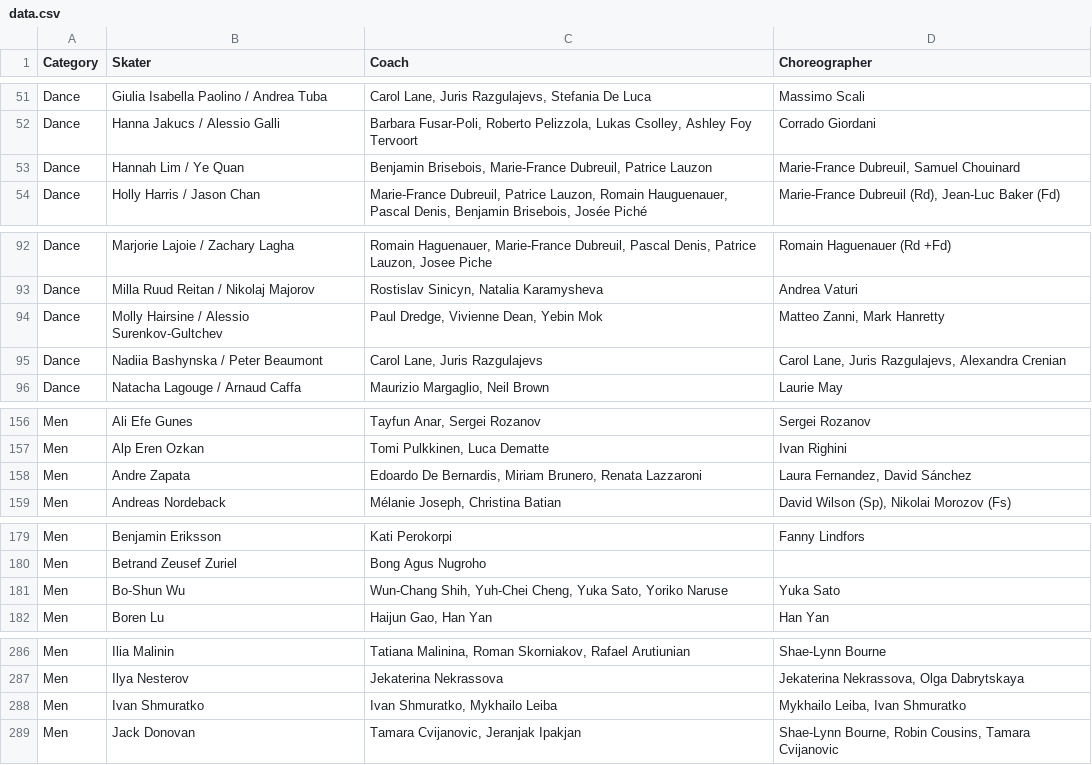
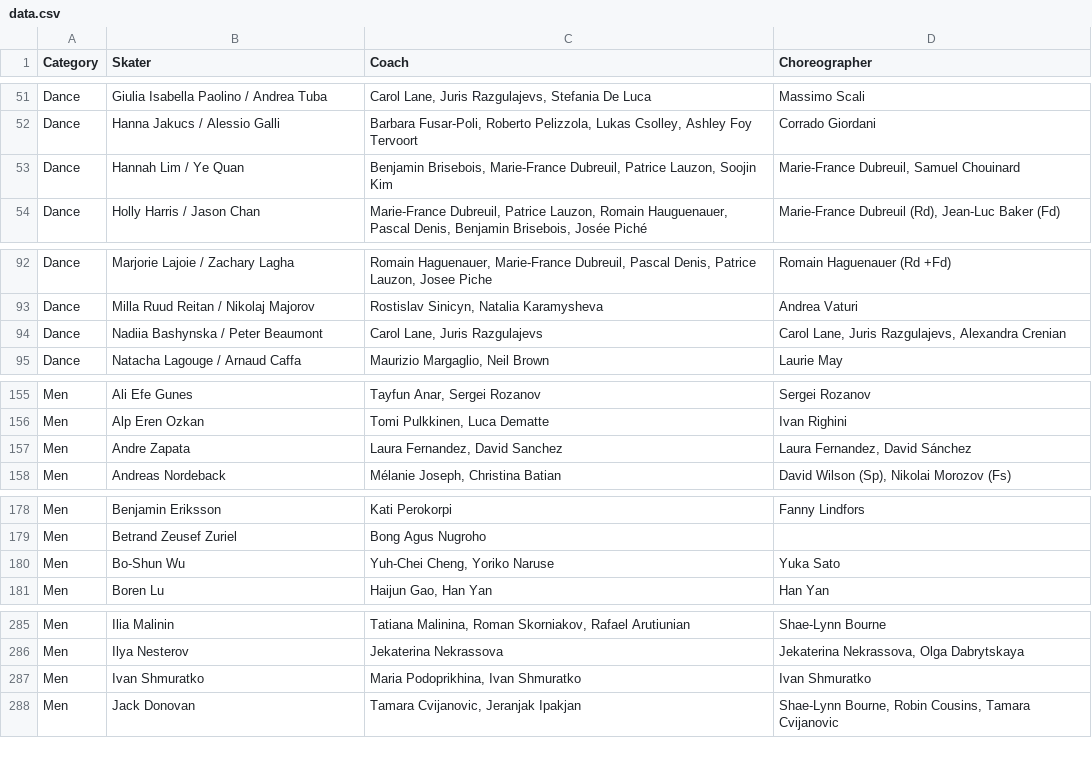
Before and after one commit to edomt/isu-data, a CSV file: data.csv, drawn as a sheet; only a part is shown, gaps mark what is left out; the diff covers the shown part only.

Commit message:
ISU: automated update

```diff
--- a/data.csv
+++ b/data.csv
@@ -52,3 +52,3 @@ Dance,Giulia Isabella Paolino / Andrea Tuba,"Carol Lane, Juris Razgulajevs, Stef
 Dance,Hanna Jakucs / Alessio Galli,"Barbara Fusar-Poli, Roberto Pelizzola, Lukas Csolley, Ashley Foy Tervoort",Corrado Giordani
-Dance,Hannah Lim / Ye Quan,"Benjamin Brisebois, Marie-France Dubreuil, Patrice Lauzon","Marie-France Dubreuil, Samuel Chouinard"
+Dance,Hannah Lim / Ye Quan,"Benjamin Brisebois, Marie-France Dubreuil, Patrice Lauzon, Soojin Kim","Marie-France Dubreuil, Samuel Chouinard"
 Dance,Holly Harris / Jason Chan,"Marie-France Dubreuil, Patrice Lauzon, Romain Hauguenauer, Pascal Denis, Benjamin Brisebois, Josée Piché","Marie-France Dubreuil (Rd), Jean-Luc Baker (Fd)"
@@ -93,3 +93,2 @@ Dance,Marjorie Lajoie / Zachary Lagha,"Romain Haguenauer, Marie-France Dubreuil,
 Dance,Milla Ruud Reitan / Nikolaj Majorov,"Rostislav Sinicyn, Natalia Karamysheva",Andrea Vaturi
-Dance,Molly Hairsine / Alessio Surenkov-Gultchev,"Paul Dredge, Vivienne Dean, Yebin Mok","Matteo Zanni, Mark Hanretty"
 Dance,Nadiia Bashynska / Peter Beaumont,"Carol Lane, Juris Razgulajevs","Carol Lane, Juris Razgulajevs, Alexandra Crenian"
@@ -157,3 +156,3 @@ Men,Ali Efe Gunes,"Tayfun Anar, Sergei Rozanov",Sergei Rozanov
 Men,Alp Eren Ozkan,"Tomi Pulkkinen, Luca Dematte",Ivan Righini
-Men,Andre Zapata,"Edoardo De Bernardis, Miriam Brunero, Renata Lazzaroni","Laura Fernandez, David Sánchez"
+Men,Andre Zapata,"Laura Fernandez, David Sanchez","Laura Fernandez, David Sánchez"
 Men,Andreas Nordeback,"Mélanie Joseph, Christina Batian","David Wilson (Sp), Nikolai Morozov (Fs)"
@@ -180,3 +179,3 @@ Men,Benjamin Eriksson,Kati Perokorpi,Fanny Lindfors
 Men,Betrand Zeusef Zuriel,Bong Agus Nugroho,
-Men,Bo-Shun Wu,"Wun-Chang Shih, Yuh-Chei Cheng, Yuka Sato, Yoriko Naruse",Yuka Sato
+Men,Bo-Shun Wu,"Yuh-Chei Cheng, Yoriko Naruse",Yuka Sato
 Men,Boren Lu,"Haijun Gao, Han Yan",Han Yan
@@ -287,3 +286,3 @@ Men,Ilia Malinin,"Tatiana Malinina, Roman Skorniakov, Rafael Arutiunian",Shae-Ly
 Men,Ilya Nesterov,Jekaterina Nekrassova,"Jekaterina Nekrassova, Olga Dabrytskaya"
-Men,Ivan Shmuratko,"Ivan Shmuratko, Mykhailo Leiba","Mykhailo Leiba, Ivan Shmuratko"
+Men,Ivan Shmuratko,"Maria Podoprikhina, Ivan Shmuratko",Ivan Shmuratko
 Men,Jack Donovan,"Tamara Cvijanovic, Jeranjak Ipakjan","Shae-Lynn Bourne, Robin Cousins, Tamara Cvijanovic"
```
Also changed, not shown: 5 edited cells elsewhere in this file.
